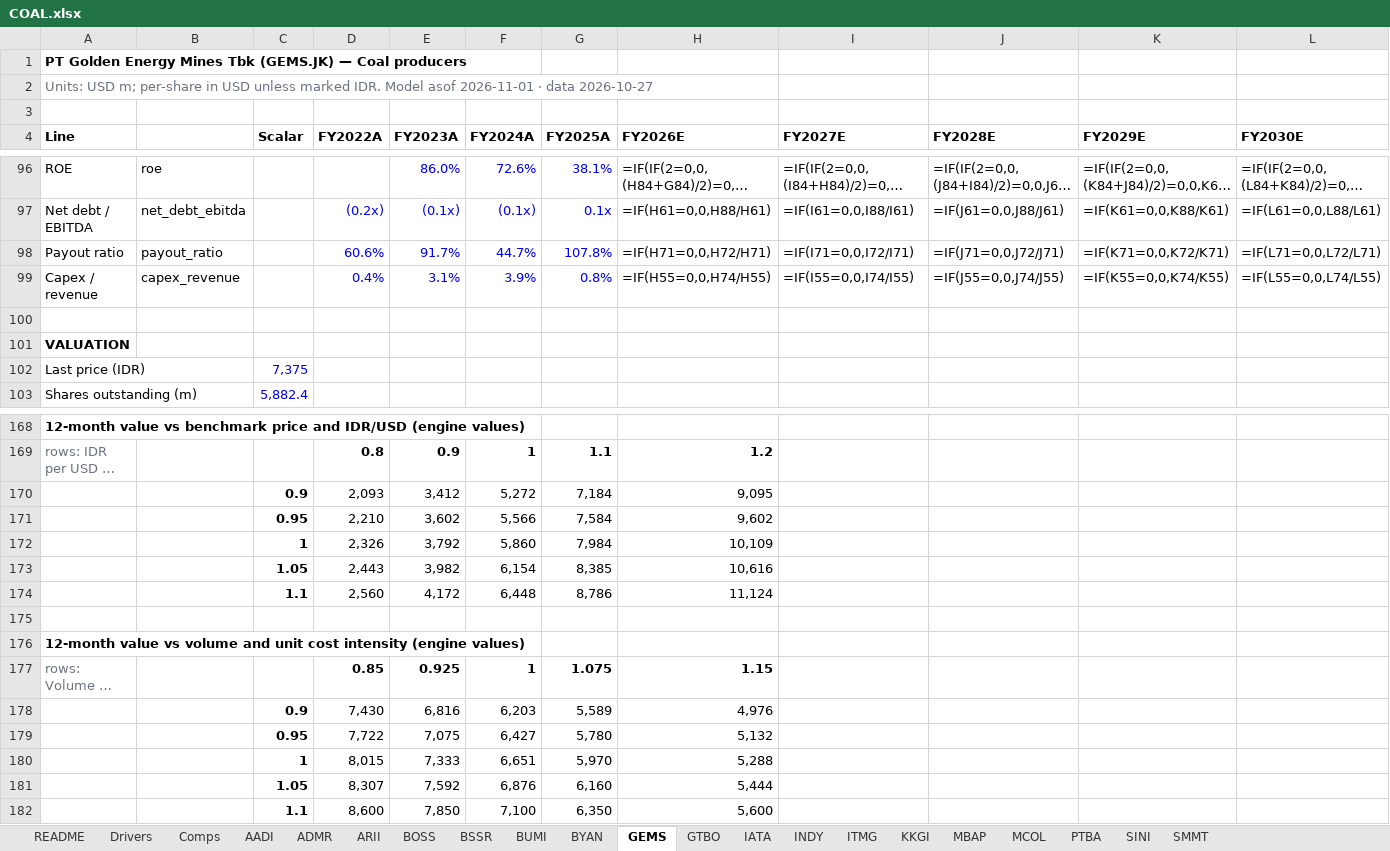
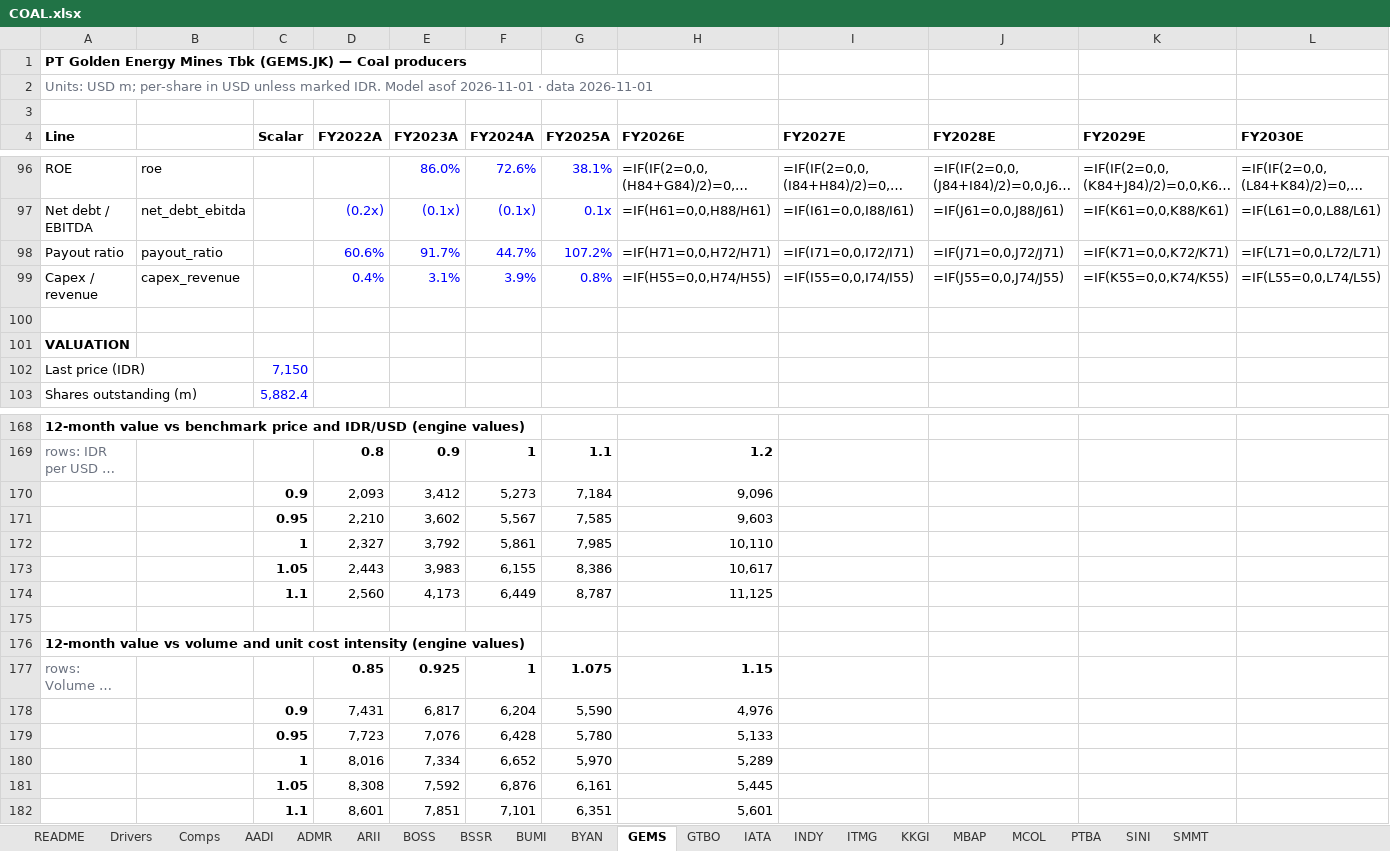
Before and after one commit to snipekick/sixsouth-dashboard, an Excel workbook: models/COAL.xlsx, sheet GEMS, drawn as a sheet; only a part is shown, gaps mark what is left out; long unchanged cells end in …; values as stored, in another font and other column widths than the file's, no borders; formulas without a stored value are shown as written; removed rows and columns are numbered as before the commit, all else as after; rows hold the shown columns only; the diff covers the shown part only; the diff names each change by its address in the sheet, - before the commit and + after, or states it on an @@ line.

```diff
--- a/models/COAL.xlsx (sheet GEMS)
+++ b/models/COAL.xlsx (sheet GEMS)
-A2 (Line): …· data 2026-10-27
+A2 (Line): …· data 2026-11-01
-G98 (FY2025A): 107.8%
+G98 (FY2025A): 107.2%
-C102 (Scalar): 7,375
+C102 (Scalar): 7,150
-F170 (FY2024A): 5,272
+F170 (FY2024A): 5,273
-H170 (FY2026E): 9,095
+H170 (FY2026E): 9,096
-F171 (FY2024A): 5,566
+F171 (FY2024A): 5,567
-G171 (FY2025A): 7,584
+G171 (FY2025A): 7,585
-H171 (FY2026E): 9,602
+H171 (FY2026E): 9,603
-row 172:  |  | 1 | 2,326 | 3,792 | 5,860 | 7,984 | 10,109
-row 173:  |  | 1.05 | 2,443 | 3,982 | 6,154 | 8,385 | 10,616
-row 174:  |  | 1.1 | 2,560 | 4,172 | 6,448 | 8,786 | 11,124
+row 172:  |  | 1 | 2,327 | 3,792 | 5,861 | 7,985 | 10,110
+row 173:  |  | 1.05 | 2,443 | 3,983 | 6,155 | 8,386 | 10,617
+row 174:  |  | 1.1 | 2,560 | 4,173 | 6,449 | 8,787 | 11,125
-row 178:  |  | 0.9 | 7,430 | 6,816 | 6,203 | 5,589 | 4,976
-row 179:  |  | 0.95 | 7,722 | 7,075 | 6,427 | 5,780 | 5,132
-row 180:  |  | 1 | 8,015 | 7,333 | 6,651 | 5,970 | 5,288
-row 181:  |  | 1.05 | 8,307 | 7,592 | 6,876 | 6,160 | 5,444
-row 182:  |  | 1.1 | 8,600 | 7,850 | 7,100 | 6,350 | 5,600
+row 178:  |  | 0.9 | 7,431 | 6,817 | 6,204 | 5,590 | 4,976
+row 179:  |  | 0.95 | 7,723 | 7,076 | 6,428 | 5,780 | 5,133
+row 180:  |  | 1 | 8,016 | 7,334 | 6,652 | 5,970 | 5,289
+row 181:  |  | 1.05 | 8,308 | 7,592 | 6,876 | 6,161 | 5,445
+row 182:  |  | 1.1 | 8,601 | 7,851 | 7,101 | 6,351 | 5,601
```
Also changed, not shown: 2 edited cells elsewhere in this sheet, sheet SMMT, sheet Comps, sheet README, 25 other files.
